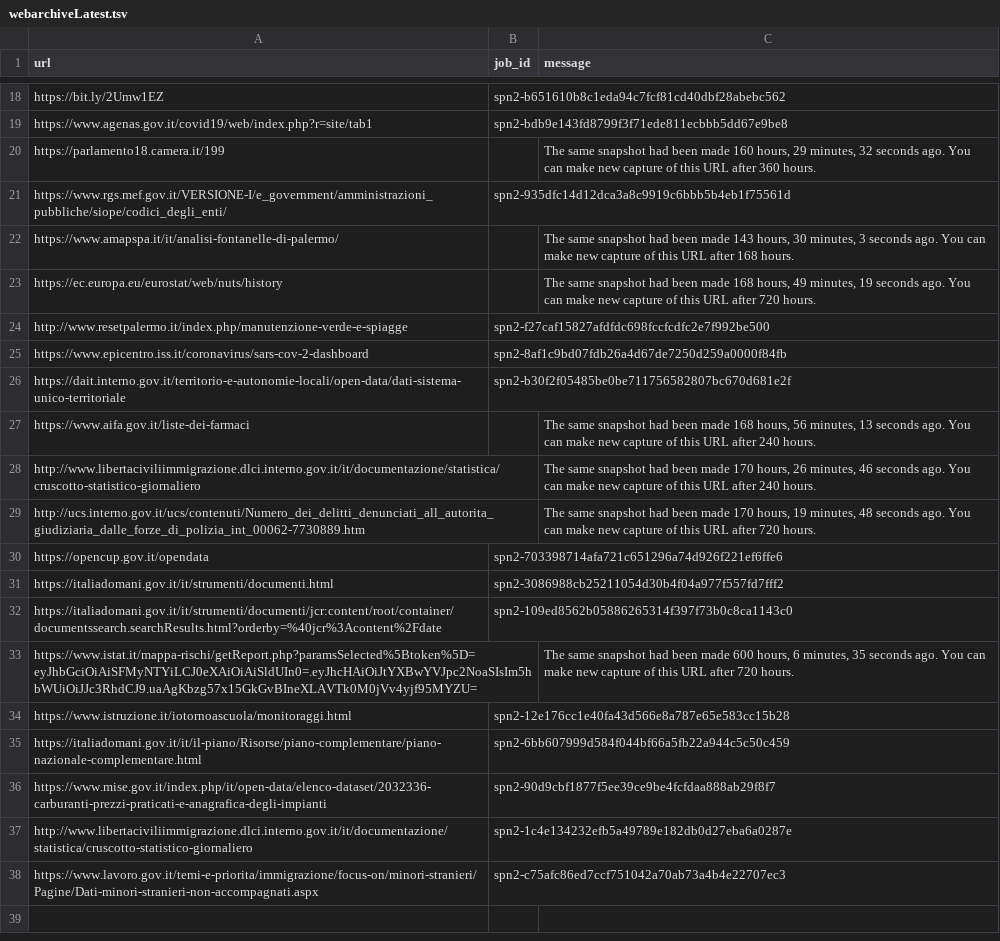
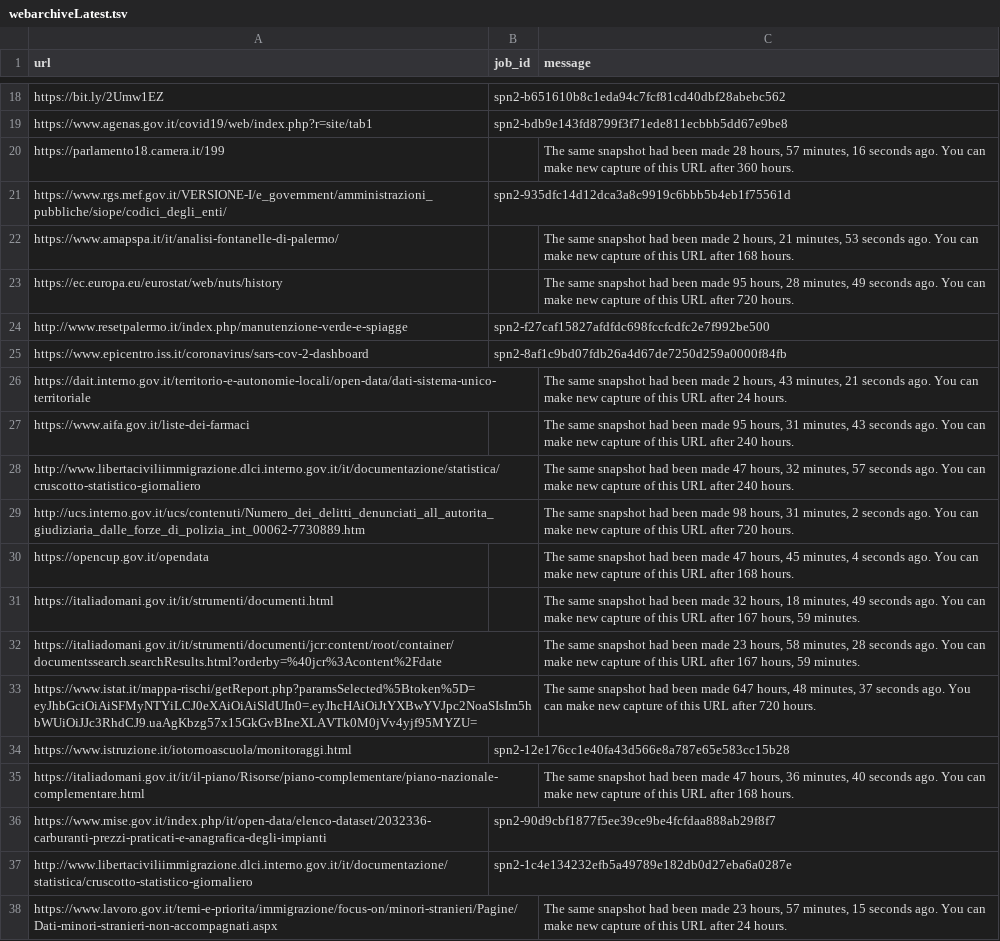
Before and after one commit to aborruso/archivioDatiPubbliciPreziosi, a TSV file: docs/webarchive/webarchiveLatest.tsv, drawn as a sheet; only a part is shown, gaps mark what is left out; the diff covers the shown part only; the diff names each change by its address in the sheet, - before the commit and + after, or states it on an @@ line.

```diff
--- a/docs/webarchive/webarchiveLatest.tsv
+++ b/docs/webarchive/webarchiveLatest.tsv
-C20 (message): …been made 160 hours, 29 minutes, 32 seconds ago.…
+C20 (message): …been made 28 hours, 57 minutes, 16 seconds ago.…
-C22 (message): …been made 143 hours, 30 minutes, 3 seconds ago.…
+C22 (message): …been made 2 hours, 21 minutes, 53 seconds ago.…
-C23 (message): …been made 168 hours, 49 minutes, 19 seconds ago.…
+C23 (message): …been made 95 hours, 28 minutes, 49 seconds ago.…
-B26 (job_id): spn2-b30f2f05485be0be711756582807bc670d681e2f
+B26 (job_id): (empty)
-C26 (message): (empty)
+C26 (message): The same snapshot had been made 2 hours, 43 minutes, 21 seconds ago. You can make new capture of this URL after 24 hours.
-C27 (message): …been made 168 hours, 56 minutes, 13 seconds ago.…
+C27 (message): …been made 95 hours, 31 minutes, 43 seconds ago.…
-C28 (message): …been made 170 hours, 26 minutes, 46 seconds ago.…
+C28 (message): …been made 47 hours, 32 minutes, 57 seconds ago.…
-C29 (message): …been made 170 hours, 19 minutes, 48 seconds ago.…
+C29 (message): …been made 98 hours, 31 minutes, 2 seconds ago.…
-B30 (job_id): spn2-703398714afa721c651296a74d926f221ef6ffe6
+B30 (job_id): (empty)
-C30 (message): (empty)
+C30 (message): The same snapshot had been made 47 hours, 45 minutes, 4 seconds ago. You can make new capture of this URL after 168 hours.
-B31 (job_id): spn2-3086988cb25211054d30b4f04a977f557fd7fff2
+B31 (job_id): (empty)
-C31 (message): (empty)
+C31 (message): The same snapshot had been made 32 hours, 18 minutes, 49 seconds ago. You can make new capture of this URL after 167 hours, 59 minutes.
-B32 (job_id): spn2-109ed8562b05886265314f397f73b0c8ca1143c0
+B32 (job_id): (empty)
-C32 (message): (empty)
+C32 (message): The same snapshot had been made 23 hours, 58 minutes, 28 seconds ago. You can make new capture of this URL after 167 hours, 59 minutes.
-C33 (message): …been made 600 hours, 6 minutes, 35 seconds ago.…
+C33 (message): …been made 647 hours, 48 minutes, 37 seconds ago.…
-B35 (job_id): spn2-6bb607999d584f044bf66a5fb22a944c5c50c459
+B35 (job_id): (empty)
-C35 (message): (empty)
+C35 (message): The same snapshot had been made 47 hours, 36 minutes, 40 seconds ago. You can make new capture of this URL after 168 hours.
-B38 (job_id): spn2-c75afc86ed7ccf751042a70ab73a4b4e22707ec3
+B38 (job_id): (empty)
-C38 (message): (empty)
+C38 (message): The same snapshot had been made 23 hours, 57 minutes, 15 seconds ago. You can make new capture of this URL after 24 hours.
```
Also changed, not shown: 13 edited cells elsewhere in this file, docs/webarchive/webarchiveJobReport.csv, 1 other file.
